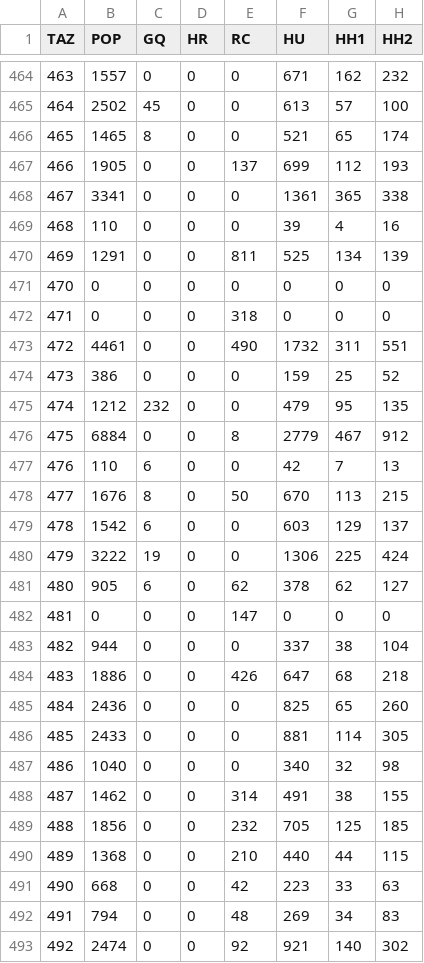
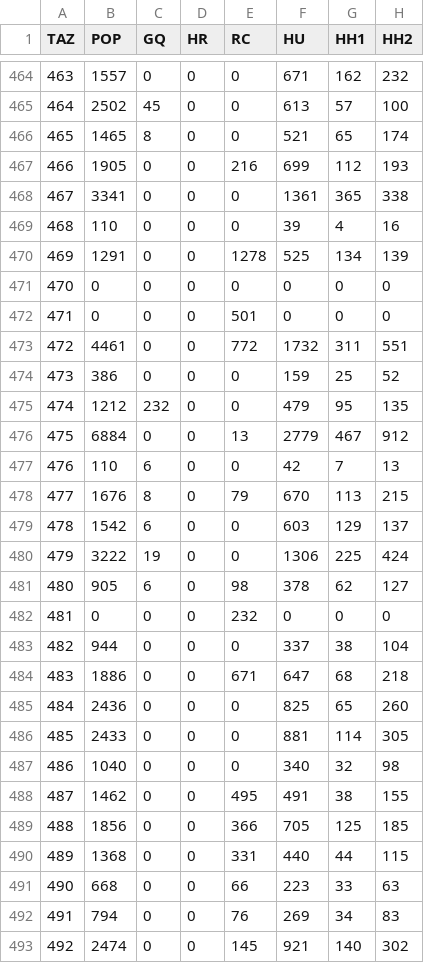
Before and after one commit to OahuMPO/archived_travel_model, a CSV file: generic/inputs/taz/2045/y2045tazdata.csv, drawn as a sheet; only a part is shown, gaps mark what is left out; the diff covers the shown part only; the diff names each change by its address in the sheet, - before the commit and + after, or states it on an @@ line.

```diff
--- a/generic/inputs/taz/2045/y2045tazdata.csv
+++ b/generic/inputs/taz/2045/y2045tazdata.csv
-E467 (RC): 137
+E467 (RC): 216
-E470 (RC): 811
+E470 (RC): 1278
-E472 (RC): 318
+E472 (RC): 501
-E473 (RC): 490
+E473 (RC): 772
-E476 (RC): 8
+E476 (RC): 13
-E478 (RC): 50
+E478 (RC): 79
-E481 (RC): 62
+E481 (RC): 98
-E482 (RC): 147
+E482 (RC): 232
-E484 (RC): 426
+E484 (RC): 671
-E488 (RC): 314
+E488 (RC): 495
-E489 (RC): 232
+E489 (RC): 366
-E490 (RC): 210
+E490 (RC): 331
-E491 (RC): 42
+E491 (RC): 66
-E492 (RC): 48
+E492 (RC): 76
-E493 (RC): 92
+E493 (RC): 145
```
Also changed, not shown: 121 edited cells elsewhere in this file.
